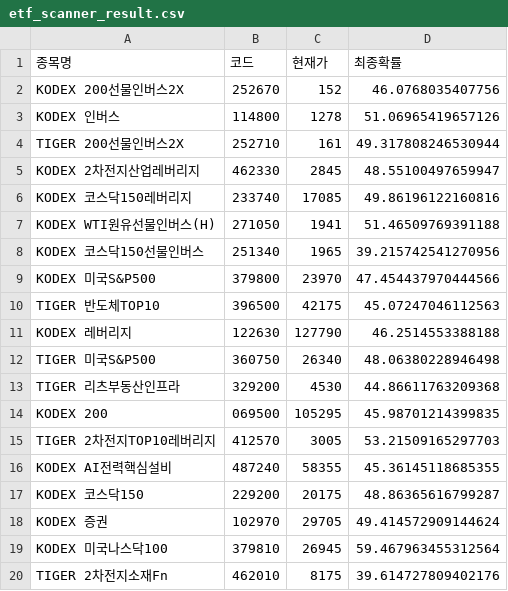
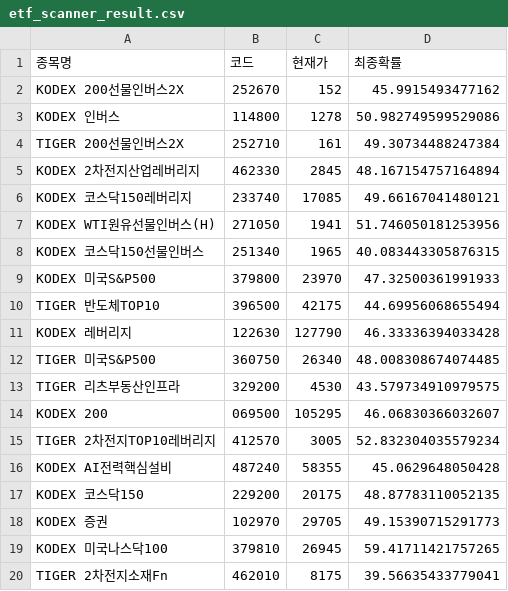
Before and after one commit to bong93/ai_stock_advisor_master, a CSV file: etf_scanner_result.csv, drawn as a sheet.

```diff
--- a/etf_scanner_result.csv
+++ b/etf_scanner_result.csv
@@ -1,20 +1,20 @@
 종목명,코드,현재가,최종확률
-KODEX 200선물인버스2X,252670,152,46.0768035407756
-KODEX 인버스,114800,1278,51.06965419657126
-TIGER 200선물인버스2X,252710,161,49.317808246530944
-KODEX 2차전지산업레버리지,462330,2845,48.55100497659947
-KODEX 코스닥150레버리지,233740,17085,49.86196122160816
-KODEX WTI원유선물인버스(H),271050,1941,51.46509769391188
-KODEX 코스닥150선물인버스,251340,1965,39.215742541270956
-KODEX 미국S&P500,379800,23970,47.454437970444566
-TIGER 반도체TOP10,396500,42175,45.07247046112563
-KODEX 레버리지,122630,127790,46.2514553388188
-TIGER 미국S&P500,360750,26340,48.06380228946498
-TIGER 리츠부동산인프라,329200,4530,44.86611763209368
-KODEX 200,069500,105295,45.98701214399835
-TIGER 2차전지TOP10레버리지,412570,3005,53.21509165297703
-KODEX AI전력핵심설비,487240,58355,45.36145118685355
-KODEX 코스닥150,229200,20175,48.86365616799287
-KODEX 증권,102970,29705,49.414572909144624
-KODEX 미국나스닥100,379810,26945,59.467963455312564
-TIGER 2차전지소재Fn,462010,8175,39.614727809402176
+KODEX 200선물인버스2X,252670,152,45.9915493477162
+KODEX 인버스,114800,1278,50.982749599529086
+TIGER 200선물인버스2X,252710,161,49.30734488247384
+KODEX 2차전지산업레버리지,462330,2845,48.167154757164894
+KODEX 코스닥150레버리지,233740,17085,49.66167041480121
+KODEX WTI원유선물인버스(H),271050,1941,51.746050181253956
+KODEX 코스닥150선물인버스,251340,1965,40.083443305876315
+KODEX 미국S&P500,379800,23970,47.32500361991933
+TIGER 반도체TOP10,396500,42175,44.69956068655494
+KODEX 레버리지,122630,127790,46.33336394033428
+TIGER 미국S&P500,360750,26340,48.008308674074485
+TIGER 리츠부동산인프라,329200,4530,43.579734910979575
+KODEX 200,069500,105295,46.06830366032607
+TIGER 2차전지TOP10레버리지,412570,3005,52.832304035579234
+KODEX AI전력핵심설비,487240,58355,45.0629648050428
+KODEX 코스닥150,229200,20175,48.87783110052135
+KODEX 증권,102970,29705,49.15390715291773
+KODEX 미국나스닥100,379810,26945,59.41711421757265
+TIGER 2차전지소재Fn,462010,8175,39.56635433779041
```
Also changed, not shown: 1 other file.
